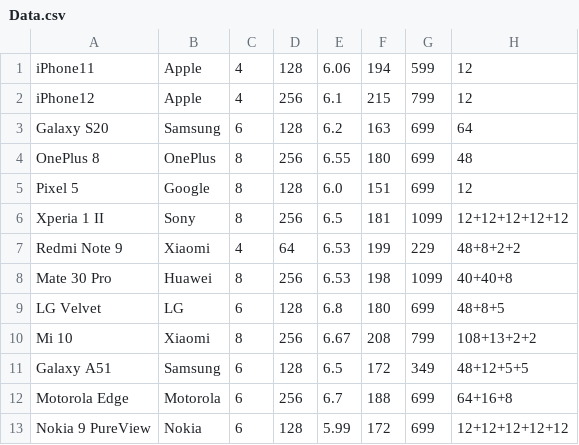
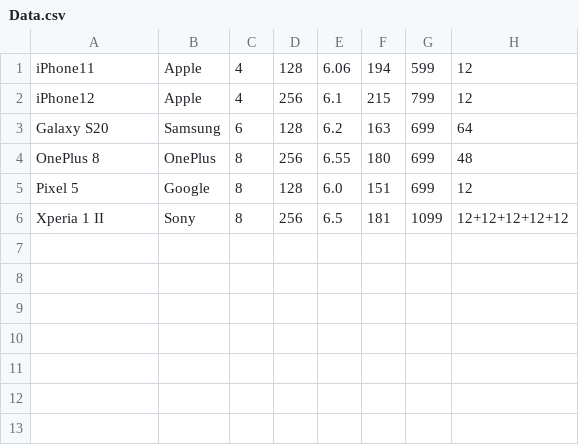
Before and after one commit to DanyaMokhno/Laboratory_work_8, a CSV file: Data.csv, drawn as a sheet; the diff names each change by its address in the sheet, - before the commit and + after, or states it on an @@ line.

```diff
--- a/Data.csv
+++ b/Data.csv
-row 7: Redmi Note 9 | Xiaomi | 4 | 64 | 6.53 | 199 | 229 | 48+8+2+2
-row 8: Mate 30 Pro | Huawei | 8 | 256 | 6.53 | 198 | 1099 | 40+40+8
-row 9: LG Velvet | LG | 6 | 128 | 6.8 | 180 | 699 | 48+8+5
-row 10: Mi 10 | Xiaomi | 8 | 256 | 6.67 | 208 | 799 | 108+13+2+2
-row 11: Galaxy A51 | Samsung | 6 | 128 | 6.5 | 172 | 349 | 48+12+5+5
-row 12: Motorola Edge | Motorola | 6 | 256 | 6.7 | 188 | 699 | 64+16+8
-row 13: Nokia 9 PureView | Nokia | 6 | 128 | 5.99 | 172 | 699 | 12+12+12+12+12
```
Also changed, not shown: 3 other files.
